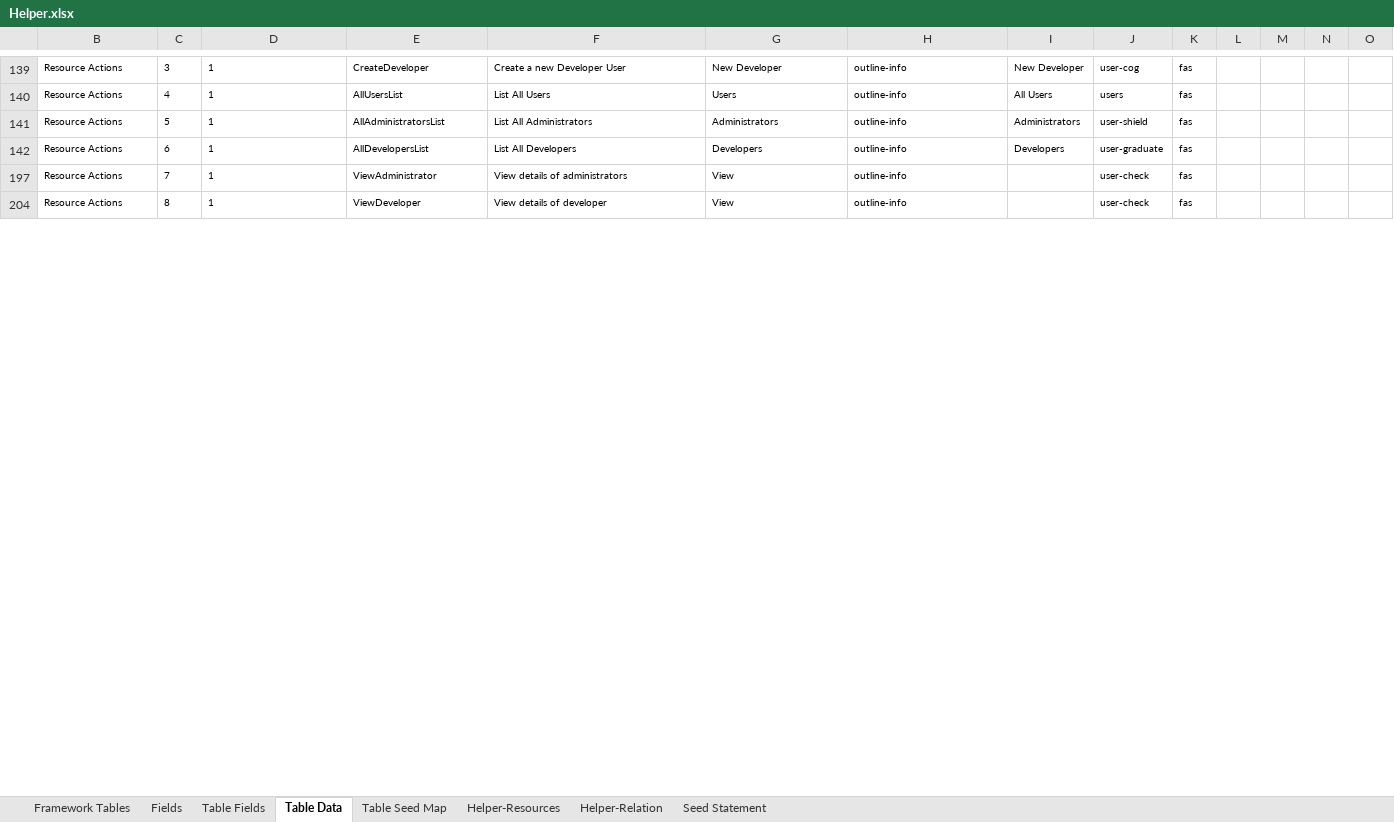
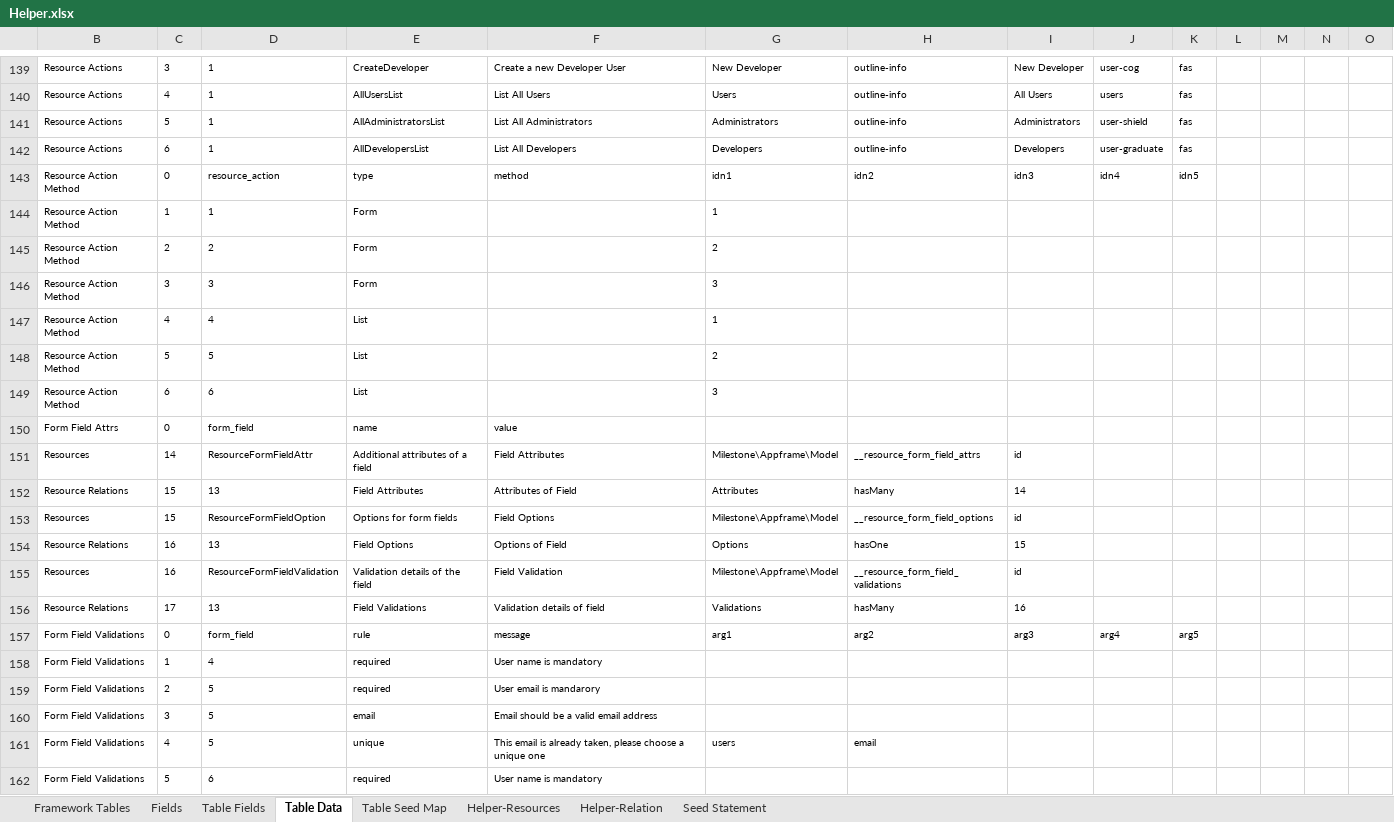
Before and after one commit to MilestoneInnovativeTechnologies/Appframe, an Excel workbook: Helper.xlsx, sheet Table Data, drawn as a sheet; only a part is shown, gaps mark what is left out; the shorter side is filled out with more unchanged rows; values as stored, in another font and other column widths than the file's, no borders; table styles not drawn; rows hold the shown columns only; the diff covers the shown part only; the diff names each change by its address in the sheet, - before the commit and + after, or states it on an @@ line.

Commit message:
Assets compiled for Production and Excel updated

```diff
--- a/Helper.xlsx (sheet Table Data)
+++ b/Helper.xlsx (sheet Table Data)
@@ row 143 unhidden: Resource Action Method | 0 | resource_action | type | method | idn1 | idn2 | idn3 | idn4 | idn5 @@
@@ row 144 unhidden: Resource Action Method | 1 | 1 | Form |  | 1 @@
@@ row 145 unhidden: Resource Action Method | 2 | 2 | Form |  | 2 @@
@@ row 146 unhidden: Resource Action Method | 3 | 3 | Form |  | 3 @@
@@ row 147 unhidden: Resource Action Method | 4 | 4 | List |  | 1 @@
@@ row 148 unhidden: Resource Action Method | 5 | 5 | List |  | 2 @@
@@ row 149 unhidden: Resource Action Method | 6 | 6 | List |  | 3 @@
@@ row 150 unhidden: Form Field Attrs | 0 | form_field | name | value @@
@@ row 151 unhidden: Resources | 14 | ResourceFormFieldAttr | Additional attributes of a field | Field Attributes | Milestone\Appframe\Model | __resource_form_field_attrs | id @@
@@ row 152 unhidden: Resource Relations | 15 | 13 | Field Attributes | Attributes of Field | Attributes | hasMany | 14 @@
@@ row 153 unhidden: Resources | 15 | ResourceFormFieldOption | Options for form fields | Field Options | Milestone\Appframe\Model | __resource_form_field_options | id @@
@@ row 154 unhidden: Resource Relations | 16 | 13 | Field Options | Options of Field | Options | hasOne | 15 @@
@@ row 155 unhidden: Resources | 16 | ResourceFormFieldValidation | Validation details of the field | Field Validation | Milestone\Appframe\Model | __resource_form_field_validations | id @@
@@ row 156 unhidden: Resource Relations | 17 | 13 | Field Validations | Validation details of field | Validations | hasMany | 16 @@
@@ row 157 unhidden: Form Field Validations | 0 | form_field | rule | message | arg1 | arg2 | arg3 | arg4 | arg5 @@
@@ row 158 unhidden: Form Field Validations | 1 | 4 | required | User name is mandatory @@
@@ row 159 unhidden: Form Field Validations | 2 | 5 | required | User email is mandarory @@
@@ row 160 unhidden: Form Field Validations | 3 | 5 | email | Email should be a valid email address @@
@@ row 161 unhidden: Form Field Validations | 4 | 5 | unique | This email is already taken, please choose a unique one | users | email @@
@@ row 162 unhidden: Form Field Validations | 5 | 6 | required | User name is mandatory @@
```
Also changed, not shown: 235 hidden or unhidden rows elsewhere in this sheet, 2 other files.
